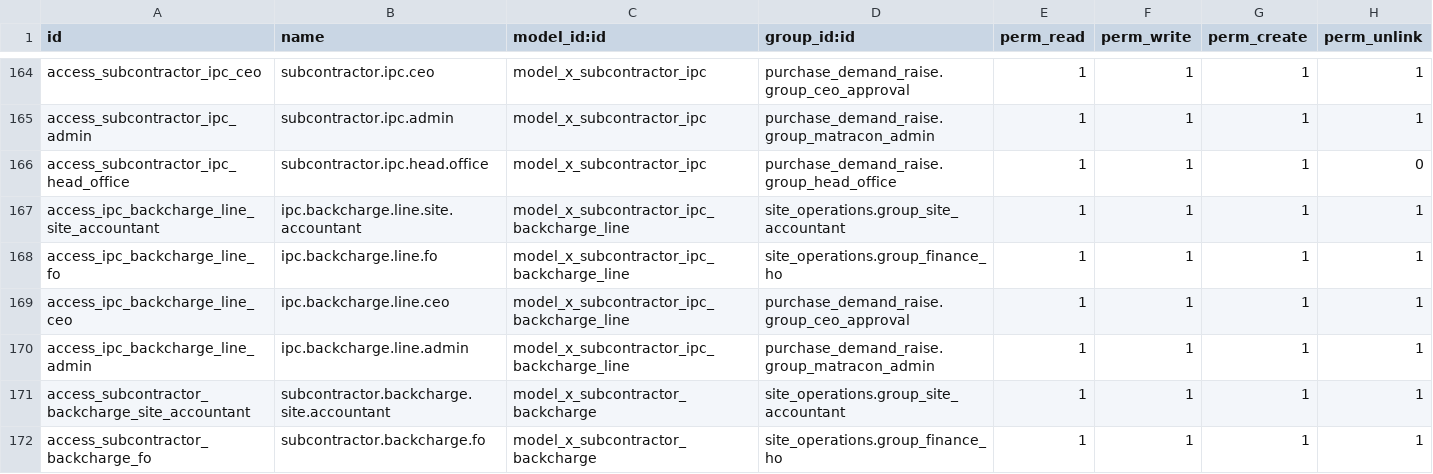
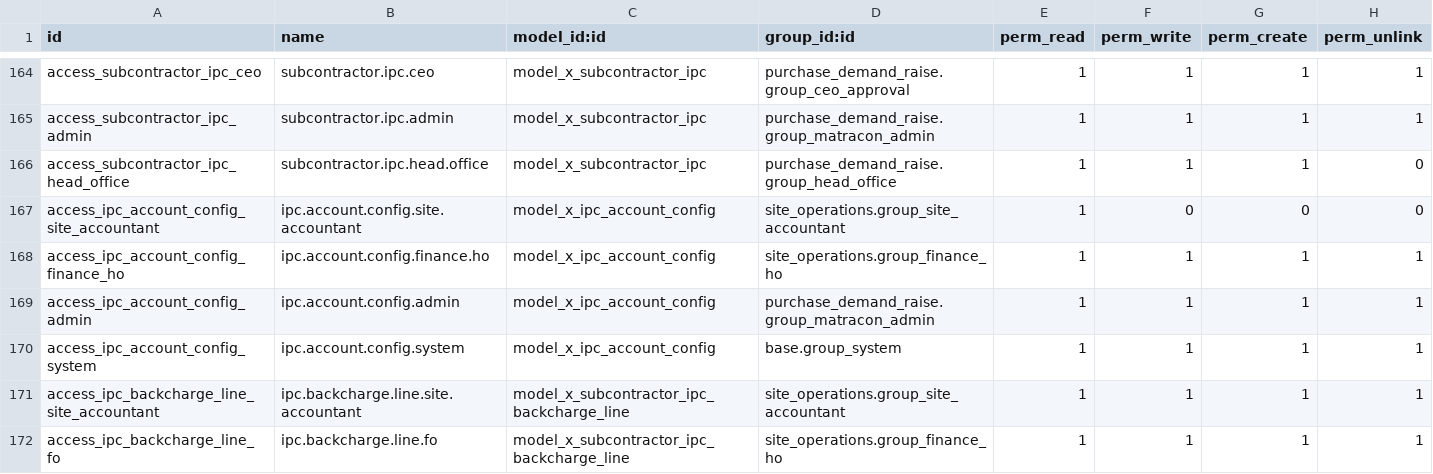
Before and after one commit to bilalfcca/matracon_odoo_erp, a CSV file: site_operations/security/ir.model.access.csv, drawn as a sheet; only a part is shown, gaps mark what is left out; the shorter side is filled out with more unchanged rows; the diff names each change by its address in the sheet, - before the commit and + after, or states it on an @@ line.

```diff
--- a/site_operations/security/ir.model.access.csv
+++ b/site_operations/security/ir.model.access.csv
+row 167: access_ipc_account_config_site_accountant | ipc.account.config.site.accountant | model_x_ipc_account_config | site_operations.group_site_accountant | 1 | 0 | 0 | 0
+row 168: access_ipc_account_config_finance_ho | ipc.account.config.finance.ho | model_x_ipc_account_config | site_operations.group_finance_ho | 1 | 1 | 1 | 1
+row 169: access_ipc_account_config_admin | ipc.account.config.admin | model_x_ipc_account_config | purchase_demand_raise.group_matracon_admin | 1 | 1 | 1 | 1
+row 170: access_ipc_account_config_system | ipc.account.config.system | model_x_ipc_account_config | base.group_system | 1 | 1 | 1 | 1
```
Also changed, not shown: 6 other files.
